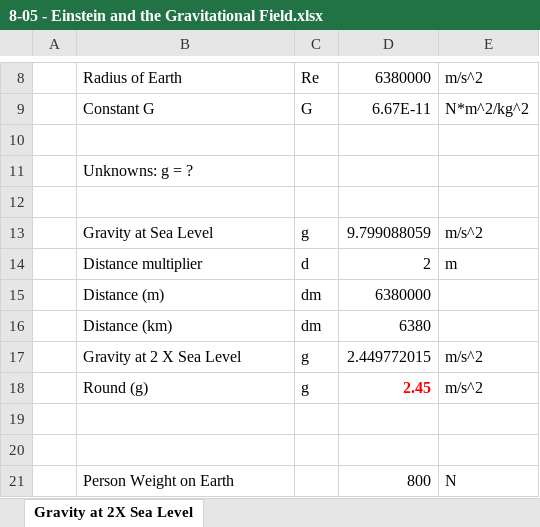
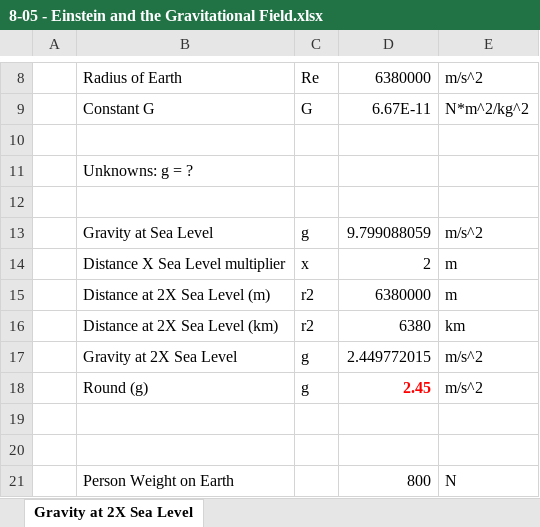
Before and after one commit to devinethang/K12-Physics-S1_SY2223, an Excel workbook: 8 - Gravitation/8-05 - Einstein and the Gravitational Field.xlsx, sheet Gravity at 2X Sea Level, drawn as a sheet; only a part is shown, gaps mark what is left out; values as stored, in another font and other column widths than the file's, no borders; removed rows and columns are numbered as before the commit, all else as after; the diff names each change by its address in the sheet, - before the commit and + after, or states it on an @@ line.

Commit message:
Updated labels

```diff
--- a/8 - Gravitation/8-05 - Einstein and the Gravitational Field.xlsx (sheet Gravity at 2X Sea Level)
+++ b/8 - Gravitation/8-05 - Einstein and the Gravitational Field.xlsx (sheet Gravity at 2X Sea Level)
-B14: Distance multiplier
+B14: Distance X Sea Level multiplier
-C14: d
+C14: x
-row 15:  | Distance (m) | dm | 6380000
-row 16:  | Distance (km) | dm | 6380
+row 15:  | Distance at 2X Sea Level (m) | r2 | 6380000 | m
+row 16:  | Distance at 2X Sea Level (km) | r2 | 6380 | km
-B17: Gravity at 2 X Sea Level
+B17: Gravity at 2X Sea Level
```
